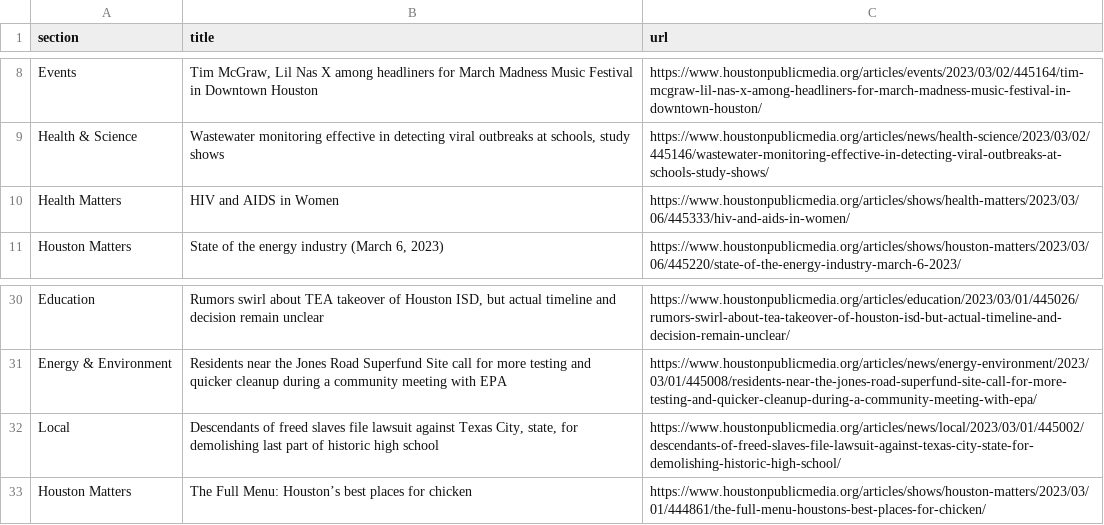
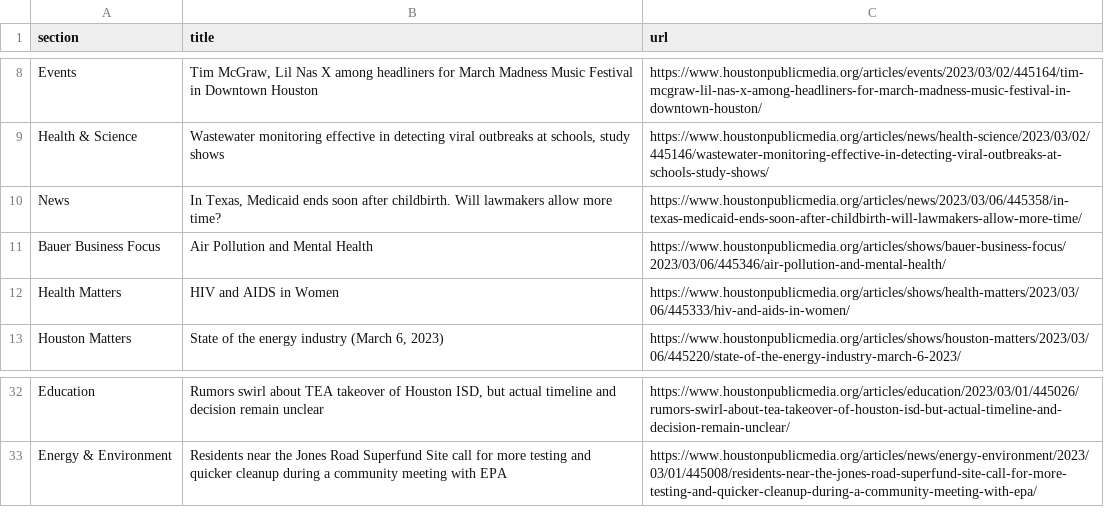
Before and after one commit to AngelineJCQ/aoto-scraper, a CSV file: npr.csv, drawn as a sheet; only a part is shown, gaps mark what is left out; removed rows and columns are numbered as before the commit, all else as after; the diff names each change by its address in the sheet, - before the commit and + after, or states it on an @@ line.

```diff
--- a/npr.csv
+++ b/npr.csv
+row 10: News | In Texas, Medicaid ends soon after childbirth. Will lawmakers allow more time? | https://www.houstonpublicmedia.org/articles/news/2023/03/06/445358/in-texas-medicaid-ends-soon-after-childbirth-will-lawmakers-allow-more-time/
+row 11: Bauer Business Focus | Air Pollution and Mental Health | https://www.houstonpublicmedia.org/articles/shows/bauer-business-focus/2023/03/06/445346/air-pollution-and-mental-health/
-row 32: Local | Descendants of freed slaves file lawsuit against Texas City, state, for demolishing last part of historic high school | https://www.houstonpublicmedia.org/articles/news/local/2023/03/01/445002/descendants-of-freed-slaves-file-lawsuit-against-texas-city-state-for-demolishing-historic-high-school/
-row 33: Houston Matters | The Full Menu: Houston’s best places for chicken | https://www.houstonpublicmedia.org/articles/shows/houston-matters/2023/03/01/444861/the-full-menu-houstons-best-places-for-chicken/
```
